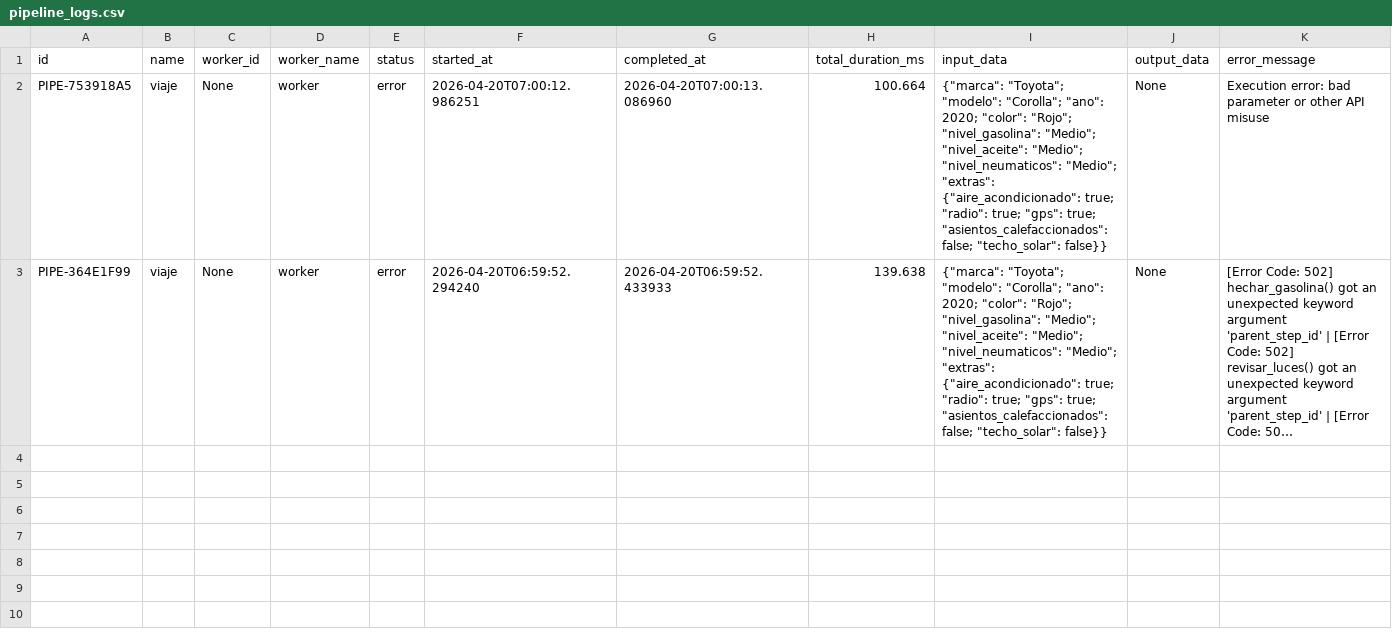
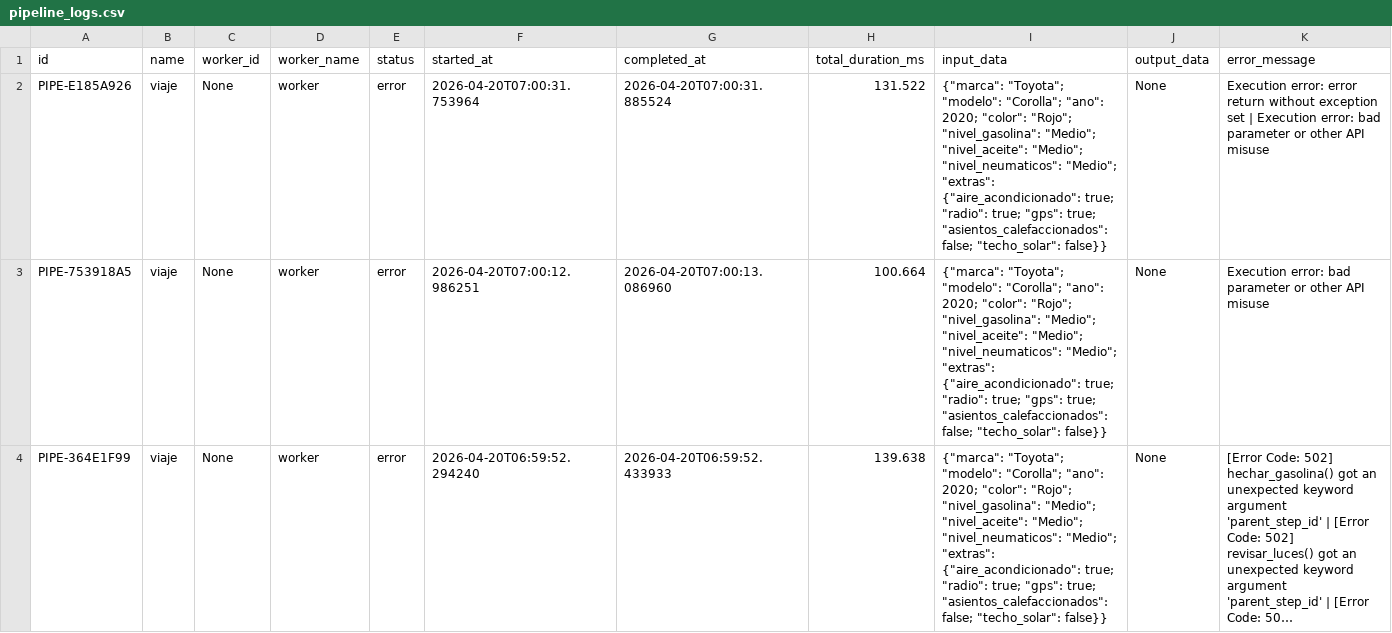
Before and after one commit to wisrovi/wpipe, a CSV file: export_output/pipeline_logs.csv, drawn as a sheet; only a part is shown; long unchanged cells end in …; rows hold the shown columns only; the diff names each change by its address in the sheet, - before the commit and + after, or states it on an @@ line.

```diff
--- a/export_output/pipeline_logs.csv
+++ b/export_output/pipeline_logs.csv
+row 2: PIPE-E185A926 | viaje | None | worker | error | 2026-04-20T07:00:31.753964 | 2026-04-20T07:00:31.885524 | 131.522 | {"marca": "Toyota"; "modelo": "Corolla"; "ano": 2020; "color": "Rojo"; "nivel_gasolina": "Medio"; "nivel_aceite": "Medio"; "nivel_neumaticos": "Medio"; "extras": {"aire_acondicionado": true; "radio": true; "gps": true; "asientos_calefaccionados": false; "techo_solar": false}} | None | Execution error: error return without exception set | Execution error: bad parameter or other API misuse
```
Also changed, not shown: 16 other files.
